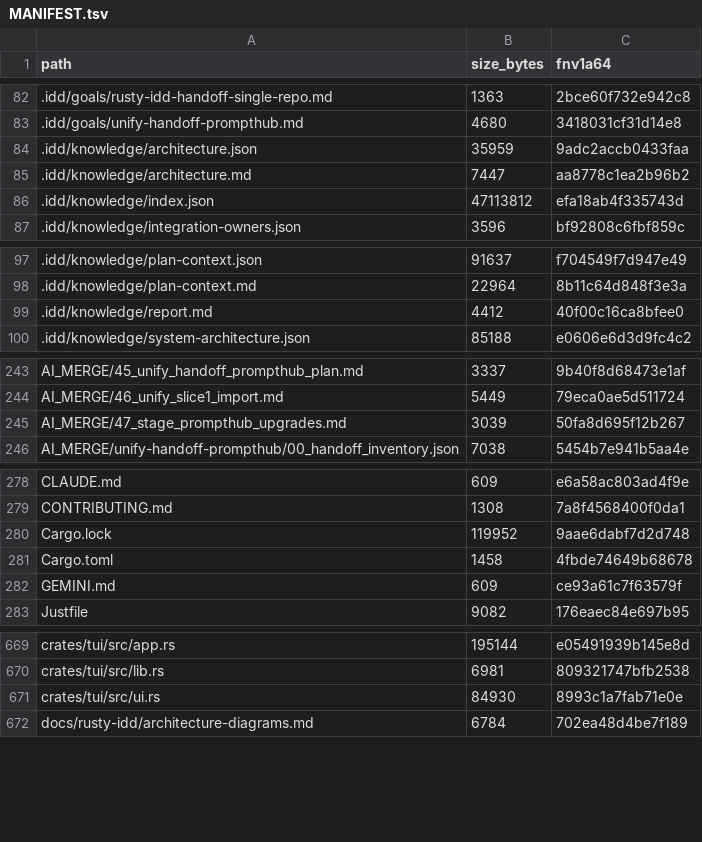
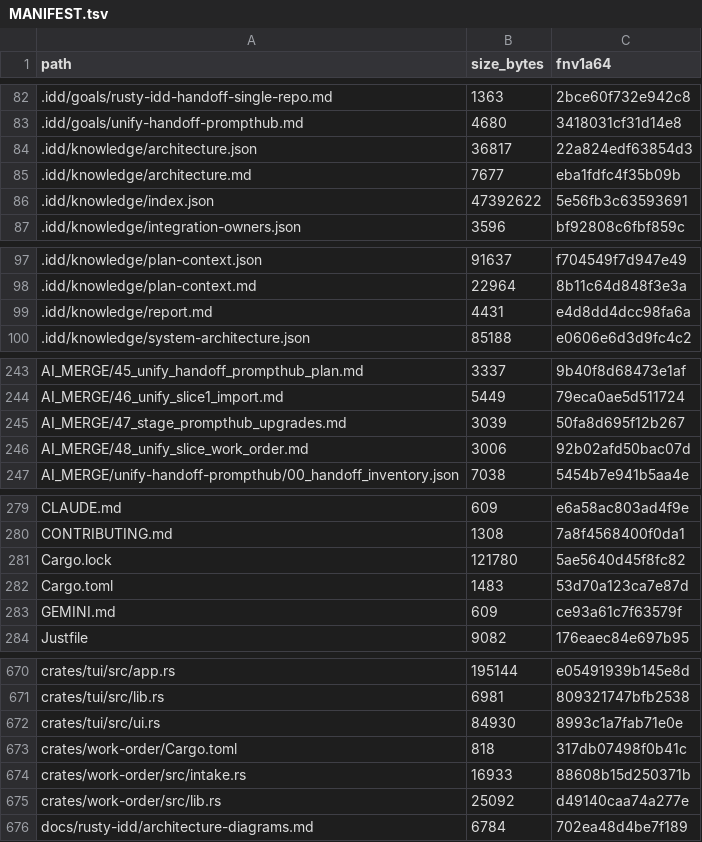
Before and after one commit to FlexNetOS/rusty-idd, a TSV file: .idd/MANIFEST.tsv, drawn as a sheet; only a part is shown, gaps mark what is left out.

```diff
--- a/.idd/MANIFEST.tsv
+++ b/.idd/MANIFEST.tsv
@@ -83,5 +83,5 @@ path	size_bytes	fnv1a64
 .idd/goals/unify-handoff-prompthub.md	4680	3418031cf31d14e8
-.idd/knowledge/architecture.json	35959	9adc2accb0433faa
-.idd/knowledge/architecture.md	7447	aa8778c1ea2b96b2
-.idd/knowledge/index.json	47113812	efa18ab4f335743d
+.idd/knowledge/architecture.json	36817	22a824edf63854d3
+.idd/knowledge/architecture.md	7677	eba1fdfc4f35b09b
+.idd/knowledge/index.json	47392622	5e56fb3c63593691
 .idd/knowledge/integration-owners.json	3596	bf92808c6fbf859c
@@ -98,3 +98,3 @@ path	size_bytes	fnv1a64
 .idd/knowledge/plan-context.md	22964	8b11c64d848f3e3a
-.idd/knowledge/report.md	4412	40f00c16ca8bfee0
+.idd/knowledge/report.md	4431	e4d8dd4dcc98fa6a
 .idd/knowledge/system-architecture.json	85188	e0606e6d3d9fc4c2
@@ -245,2 +245,3 @@ AI_MERGE/46_unify_slice1_import.md	5449	79eca0ae5d511724
 AI_MERGE/47_stage_prompthub_upgrades.md	3039	50fa8d695f12b267
+AI_MERGE/48_unify_slice_work_order.md	3006	92b02afd50bac07d
 AI_MERGE/unify-handoff-prompthub/00_handoff_inventory.json	7038	5454b7e941b5aa4e
@@ -279,4 +280,4 @@ CLAUDE.md	609	e6a58ac803ad4f9e
 CONTRIBUTING.md	1308	7a8f4568400f0da1
-Cargo.lock	119952	9aae6dabf7d2d748
-Cargo.toml	1458	4fbde74649b68678
+Cargo.lock	121780	5ae5640d45f8fc82
+Cargo.toml	1483	53d70a123ca7e87d
 GEMINI.md	609	ce93a61c7f63579f
@@ -671,2 +672,5 @@ crates/tui/src/lib.rs	6981	809321747bfb2538
 crates/tui/src/ui.rs	84930	8993c1a7fab71e0e
+crates/work-order/Cargo.toml	818	317db07498f0b41c
+crates/work-order/src/intake.rs	16933	88608b15d250371b
+crates/work-order/src/lib.rs	25092	d49140caa74a277e
 docs/rusty-idd/architecture-diagrams.md	6784	702ea48d4be7f189
```
Also changed, not shown: 10 other files.
